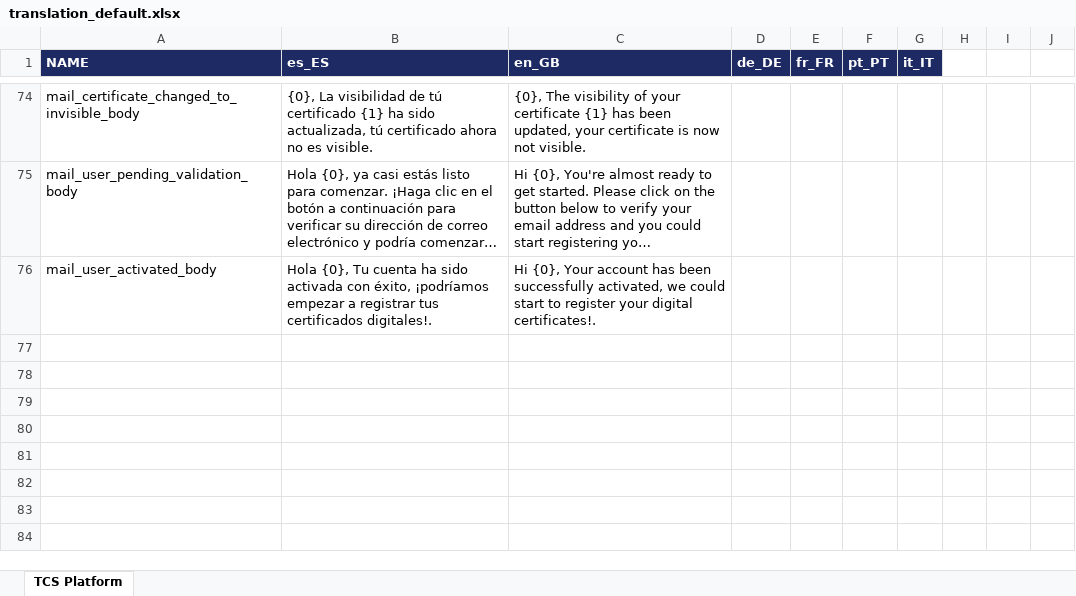
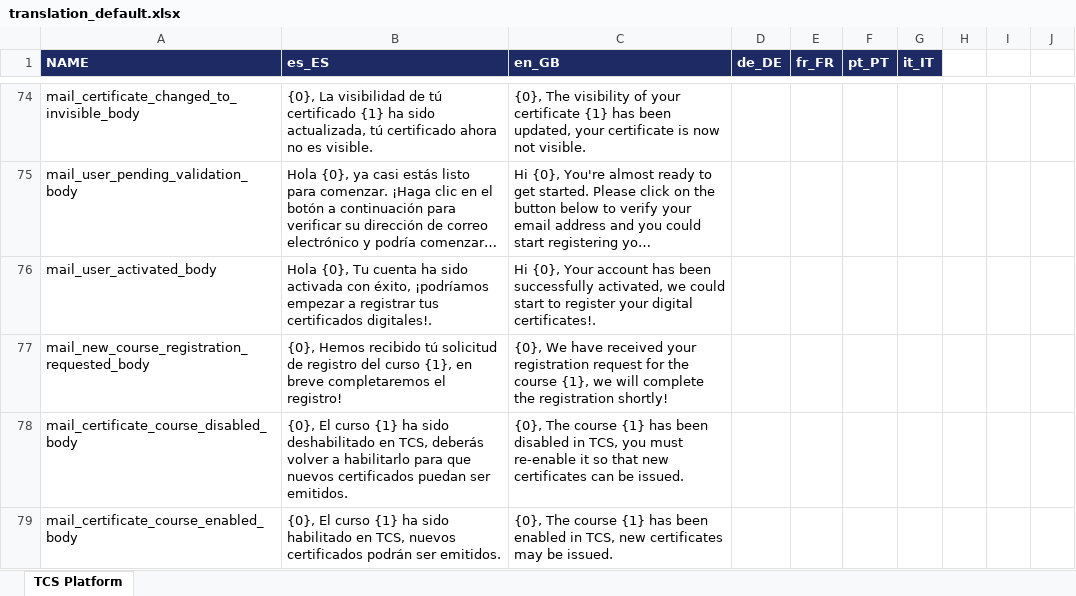
Before and after one commit to sergio11/trust_certification_system_blockchain, an Excel workbook: platform/microservices/trust-certification-system-gateway-api/resources/i18n/translation_default.xlsx, sheet TCS Platform, drawn as a sheet; only a part is shown, gaps mark what is left out; long unchanged cells end in …; values as stored, in another font and other column widths than the file's, no borders; the diff names each change by its address in the sheet, - before the commit and + after, or states it on an @@ line.

```diff
--- a/platform/microservices/trust-certification-system-gateway-api/resources/i18n/translation_default.xlsx (sheet TCS Platform)
+++ b/platform/microservices/trust-certification-system-gateway-api/resources/i18n/translation_default.xlsx (sheet TCS Platform)
+row 77: mail_new_course_registration_requested_body | {0}, Hemos recibido tú solicitud de registro del curso {1}, en breve completaremos el registro! | {0}, We have received your registration request for the course {1}, we will complete the registration shortly!
+row 78: mail_certificate_course_disabled_body | {0}, El curso {1} ha sido deshabilitado en TCS, deberás volver a habilitarlo para que nuevos certificados puedan ser emitidos. | {0}, The course {1} has been disabled in TCS, you must re-enable it so that new certificates can be issued.
+row 79: mail_certificate_course_enabled_body | {0}, El curso {1} ha sido habilitado en TCS, nuevos certificados podrán ser emitidos. | {0}, The course {1} has been enabled in TCS, new certificates may be issued.
```
Also changed, not shown: 4 other files.
